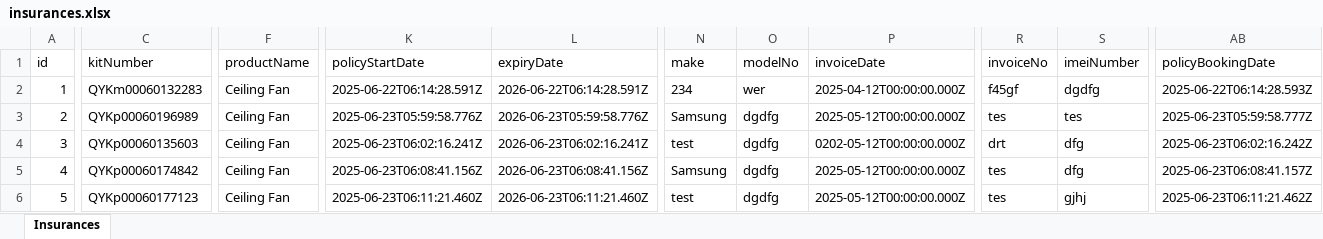
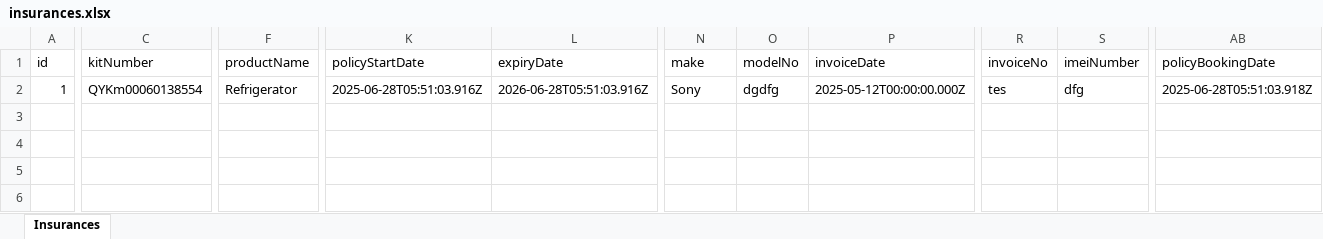
Before and after one commit to creatorinbox/insurance-mysql, an Excel workbook: public/exports/insurances.xlsx, sheet Insurances, drawn as a sheet; only a part is shown, gaps mark what is left out; values as stored, in another font and other column widths than the file's, no borders; rows hold the shown columns only; the diff covers the shown part only; the diff names each change by its address in the sheet, - before the commit and + after, or states it on an @@ line.

```diff
--- a/public/exports/insurances.xlsx (sheet Insurances)
+++ b/public/exports/insurances.xlsx (sheet Insurances)
-C2 (kitNumber): QYKm00060132283
+C2 (kitNumber): QYKm00060138554
-F2 (productName): Ceiling Fan
+F2 (productName): Refrigerator
-K2 (policyStartDate): 2025-06-22T06:14:28.591Z
+K2 (policyStartDate): 2025-06-28T05:51:03.916Z
-L2 (expiryDate): 2026-06-22T06:14:28.591Z
+L2 (expiryDate): 2026-06-28T05:51:03.916Z
-N2 (make): 234
+N2 (make): Sony
-O2 (modelNo): wer
+O2 (modelNo): dgdfg
-P2 (invoiceDate): 2025-04-12T00:00:00.000Z
+P2 (invoiceDate): 2025-05-12T00:00:00.000Z
-R2 (invoiceNo): f45gf
+R2 (invoiceNo): tes
-S2 (imeiNumber): dgdfg
+S2 (imeiNumber): dfg
-AB2 (policyBookingDate): 2025-06-22T06:14:28.593Z
+AB2 (policyBookingDate): 2025-06-28T05:51:03.918Z
-row 3: 2 | QYKp00060196989 | Ceiling Fan | 2025-06-23T05:59:58.776Z | 2026-06-23T05:59:58.776Z | Samsung | dgdfg | 2025-05-12T00:00:00.000Z | tes | tes | 2025-06-23T05:59:58.777Z
-row 4: 3 | QYKp00060135603 | Ceiling Fan | 2025-06-23T06:02:16.241Z | 2026-06-23T06:02:16.241Z | test | dgdfg | 0202-05-12T00:00:00.000Z | drt | dfg | 2025-06-23T06:02:16.242Z
-row 5: 4 | QYKp00060174842 | Ceiling Fan | 2025-06-23T06:08:41.156Z | 2026-06-23T06:08:41.156Z | Samsung | dgdfg | 2025-05-12T00:00:00.000Z | tes | dfg | 2025-06-23T06:08:41.157Z
-row 6: 5 | QYKp00060177123 | Ceiling Fan | 2025-06-23T06:11:21.460Z | 2026-06-23T06:11:21.460Z | test | dgdfg | 2025-05-12T00:00:00.000Z | tes | gjhj | 2025-06-23T06:11:21.462Z
```
Also changed, not shown: 3 edited cells elsewhere in this sheet, 43 other files.
